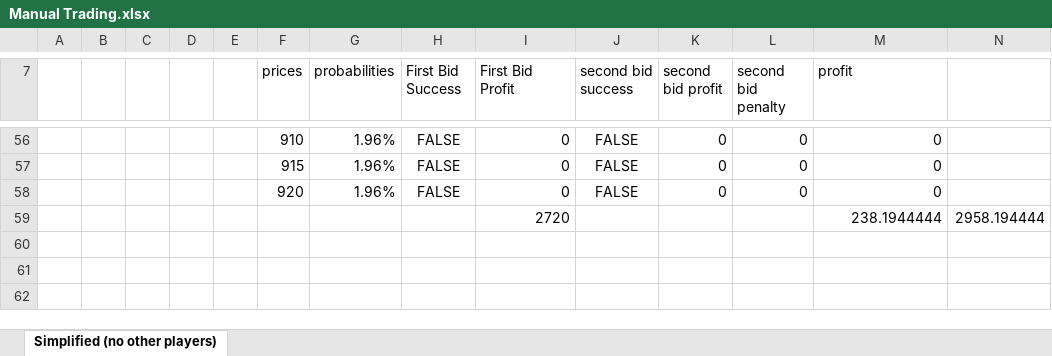
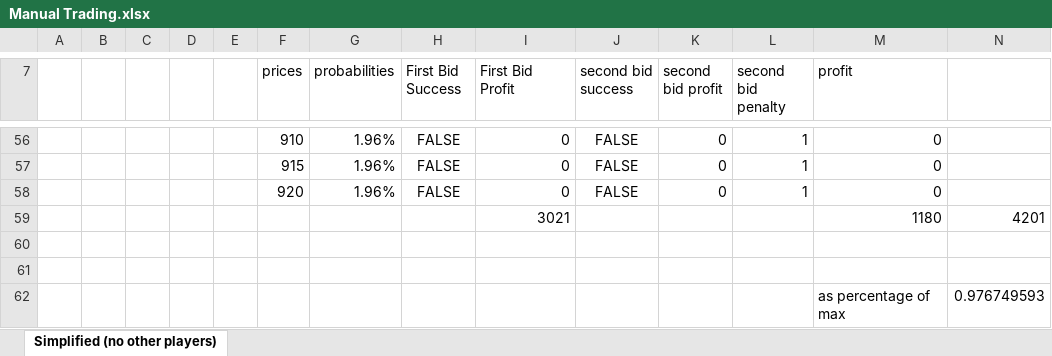
Before and after one commit to ScandalousPigeon/IntaraTradingAlgorithm, an Excel workbook: Manual Trading/Day 3/Manual Trading.xlsx, sheet Simplified (no other players), drawn as a sheet; only a part is shown, gaps mark what is left out; values as stored, in another font and other column widths than the file's, no borders; addresses are those after the commit; the diff covers the shown part only; the diff names each change by its address in the sheet, - before the commit and + after, or states it on an @@ line.

```diff
--- a/Manual Trading/Day 3/Manual Trading.xlsx (sheet Simplified (no other players))
+++ b/Manual Trading/Day 3/Manual Trading.xlsx (sheet Simplified (no other players))
-L56:L58 (second bid penalty): 0
+L56:L58 (second bid penalty): 1
+row 59:  |  |  |  |  |  |  |  | 3021 |  |  |  | 1180 | 4201
-row 60:  |  |  |  |  |  |  |  | 2720 |  |  |  | 238.1944444 | 2958.194444
+row 60: (empty)
+row 61: (empty)
+row 62:  |  |  |  |  |  |  |  |  |  |  |  | as percentage of max | 0.976749593
```
Also changed, not shown: 3 added rows, 3 removed rows and 117 edited cells elsewhere in this sheet, Historical Excel/Round 3/Trades Day 2 (Round 3).xlsx, Historical Excel/Round 3/Trades day 1 (Round 3).xlsx, 4 other files.
